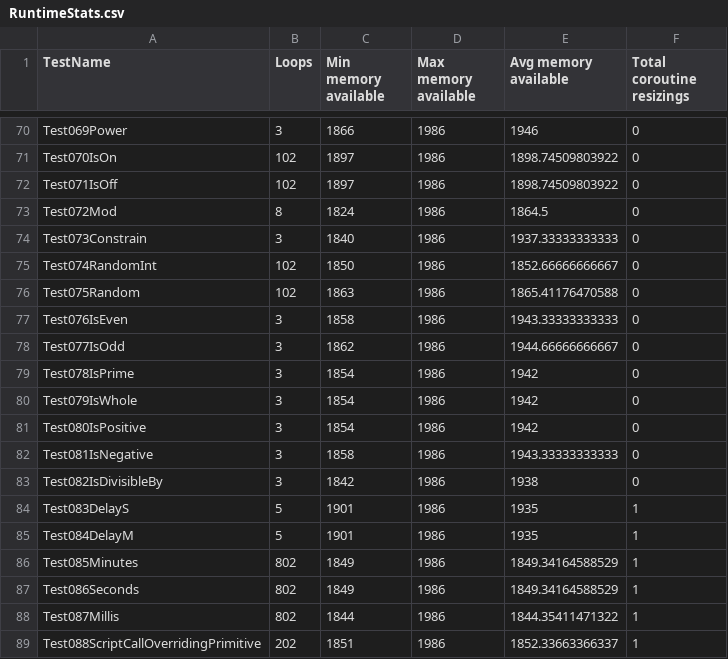
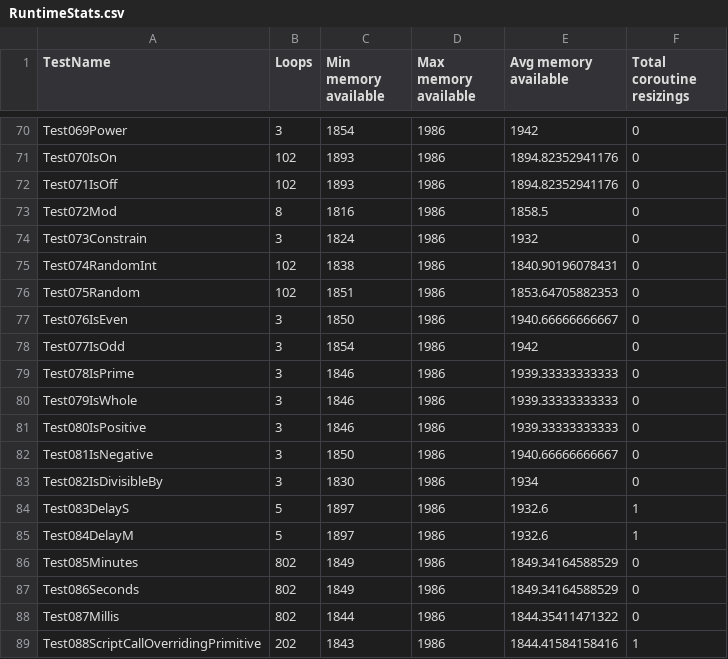
Before and after one commit to GIRA/PhysicalBits, a CSV file: c++/Simulator/SimulatorTest/TestFiles/RuntimeStats.csv, drawn as a sheet; only a part is shown, gaps mark what is left out; the diff covers the shown part only; the diff names each change by its address in the sheet, - before the commit and + after, or states it on an @@ line.

```diff
--- a/c++/Simulator/SimulatorTest/TestFiles/RuntimeStats.csv
+++ b/c++/Simulator/SimulatorTest/TestFiles/RuntimeStats.csv
-C70 (Min memory available): 1866
+C70 (Min memory available): 1854
-E70 (Avg memory available): 1946
+E70 (Avg memory available): 1942
-C71:C72 (Min memory available): 1897
+C71:C72 (Min memory available): 1893
-E71:E72 (Avg memory available): 1898.74509803922
+E71:E72 (Avg memory available): 1894.82352941176
-C73 (Min memory available): 1824
+C73 (Min memory available): 1816
-E73 (Avg memory available): 1864.5
+E73 (Avg memory available): 1858.5
-C74 (Min memory available): 1840
+C74 (Min memory available): 1824
-E74 (Avg memory available): 1937.33333333333
+E74 (Avg memory available): 1932
-C75 (Min memory available): 1850
+C75 (Min memory available): 1838
-E75 (Avg memory available): 1852.66666666667
+E75 (Avg memory available): 1840.90196078431
-C76 (Min memory available): 1863
+C76 (Min memory available): 1851
-E76 (Avg memory available): 1865.41176470588
+E76 (Avg memory available): 1853.64705882353
-C77 (Min memory available): 1858
+C77 (Min memory available): 1850
-E77 (Avg memory available): 1943.33333333333
+E77 (Avg memory available): 1940.66666666667
-C78 (Min memory available): 1862
+C78 (Min memory available): 1854
-E78 (Avg memory available): 1944.66666666667
+E78 (Avg memory available): 1942
-C79:C81 (Min memory available): 1854
+C79:C81 (Min memory available): 1846
-E79:E81 (Avg memory available): 1942
+E79:E81 (Avg memory available): 1939.33333333333
-C82 (Min memory available): 1858
+C82 (Min memory available): 1850
-E82 (Avg memory available): 1943.33333333333
+E82 (Avg memory available): 1940.66666666667
-C83 (Min memory available): 1842
+C83 (Min memory available): 1830
-E83 (Avg memory available): 1938
+E83 (Avg memory available): 1934
-C84:C85 (Min memory available): 1901
+C84:C85 (Min memory available): 1897
-E84:E85 (Avg memory available): 1935
+E84:E85 (Avg memory available): 1932.6
-F86:F88 (Total coroutine resizings): 1
+F86:F88 (Total coroutine resizings): 0
-C89 (Min memory available): 1851
+C89 (Min memory available): 1843
-E89 (Avg memory available): 1852.33663366337
+E89 (Avg memory available): 1844.41584158416
```
Also changed, not shown: 109 edited cells elsewhere in this file.
